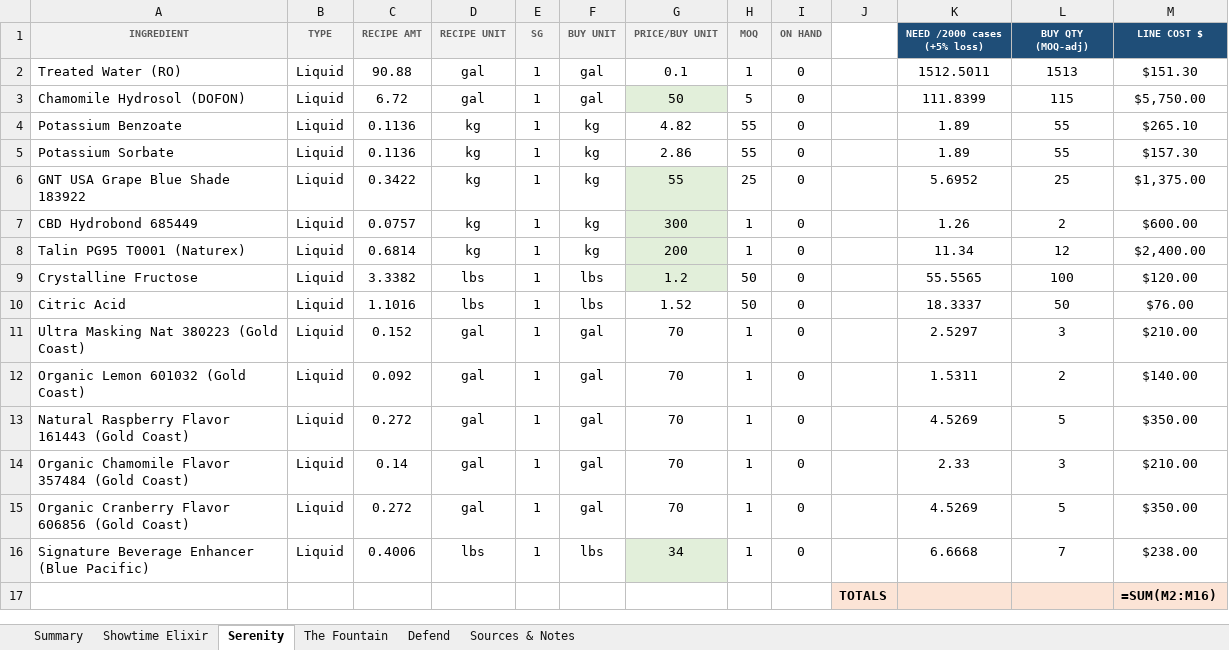
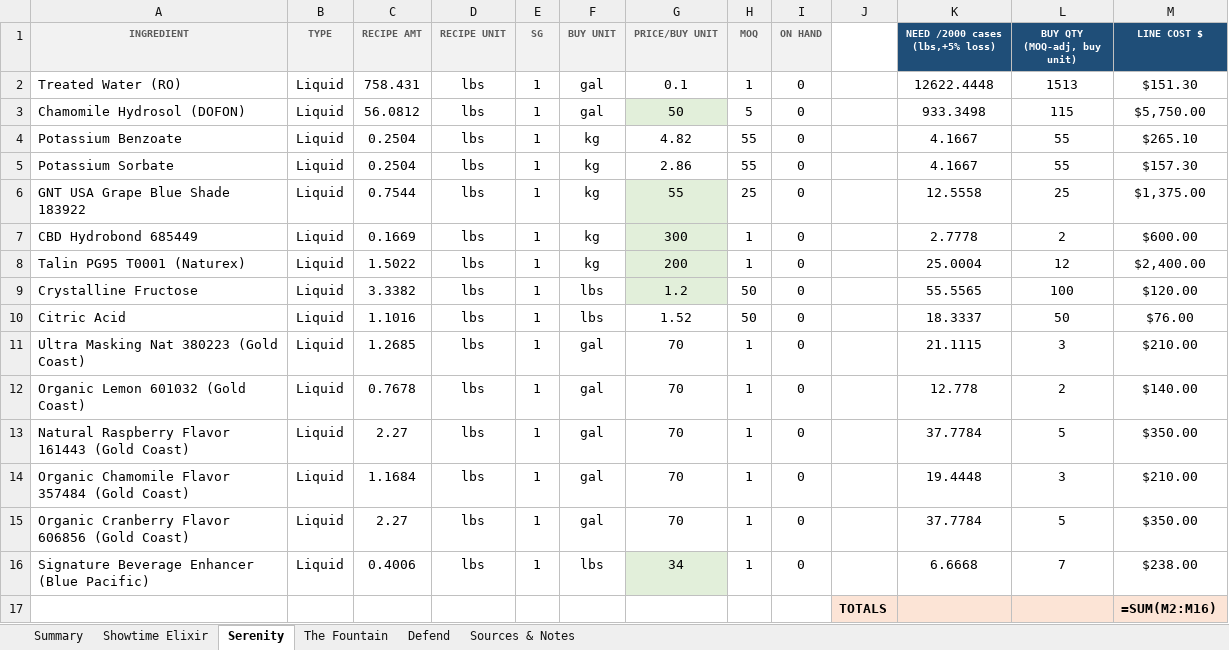
Before and after one commit to noxcusej/beverage-manufacturing-suite, an Excel workbook: STH_Run001_Ingredient_Cost_Per_Can.xlsx, sheet Serenity, drawn as a sheet; values as stored, in another font and other column widths than the file's, no borders; formulas without a stored value are shown as written; the diff names each change by its address in the sheet, - before the commit and + after, or states it on an @@ line.

```diff
--- a/STH_Run001_Ingredient_Cost_Per_Can.xlsx (sheet Serenity)
+++ b/STH_Run001_Ingredient_Cost_Per_Can.xlsx (sheet Serenity)
-K1: NEED /2000 cases (+5% loss)
+K1: NEED /2000 cases (lbs,+5% loss)
-L1: BUY QTY (MOQ-adj)
+L1: BUY QTY (MOQ-adj, buy unit)
-C2 (RECIPE AMT): 90.88
+C2 (RECIPE AMT): 758.431
-D2:D3 (RECIPE UNIT): gal
+D2:D3 (RECIPE UNIT): lbs
-K2 (NEED /2000 cases (lbs,+5% loss)): 1512.5011
+K2 (NEED /2000 cases (lbs,+5% loss)): 12622.4448
-C3 (RECIPE AMT): 6.72
+C3 (RECIPE AMT): 56.0812
-K3 (NEED /2000 cases (lbs,+5% loss)): 111.8399
+K3 (NEED /2000 cases (lbs,+5% loss)): 933.3498
-C4:C5 (RECIPE AMT): 0.1136
+C4:C5 (RECIPE AMT): 0.2504
-D4:D8 (RECIPE UNIT): kg
+D4:D8 (RECIPE UNIT): lbs
-K4:K5 (NEED /2000 cases (lbs,+5% loss)): 1.89
+K4:K5 (NEED /2000 cases (lbs,+5% loss)): 4.1667
-C6 (RECIPE AMT): 0.3422
+C6 (RECIPE AMT): 0.7544
-K6 (NEED /2000 cases (lbs,+5% loss)): 5.6952
+K6 (NEED /2000 cases (lbs,+5% loss)): 12.5558
-C7 (RECIPE AMT): 0.0757
+C7 (RECIPE AMT): 0.1669
-K7 (NEED /2000 cases (lbs,+5% loss)): 1.26
+K7 (NEED /2000 cases (lbs,+5% loss)): 2.7778
-C8 (RECIPE AMT): 0.6814
+C8 (RECIPE AMT): 1.5022
-K8 (NEED /2000 cases (lbs,+5% loss)): 11.34
+K8 (NEED /2000 cases (lbs,+5% loss)): 25.0004
-C11 (RECIPE AMT): 0.152
+C11 (RECIPE AMT): 1.2685
-D11:D15 (RECIPE UNIT): gal
+D11:D15 (RECIPE UNIT): lbs
-K11 (NEED /2000 cases (lbs,+5% loss)): 2.5297
+K11 (NEED /2000 cases (lbs,+5% loss)): 21.1115
-C12 (RECIPE AMT): 0.092
+C12 (RECIPE AMT): 0.7678
-K12 (NEED /2000 cases (lbs,+5% loss)): 1.5311
+K12 (NEED /2000 cases (lbs,+5% loss)): 12.778
-C13 (RECIPE AMT): 0.272
+C13 (RECIPE AMT): 2.27
-K13 (NEED /2000 cases (lbs,+5% loss)): 4.5269
+K13 (NEED /2000 cases (lbs,+5% loss)): 37.7784
-C14 (RECIPE AMT): 0.14
+C14 (RECIPE AMT): 1.1684
-K14 (NEED /2000 cases (lbs,+5% loss)): 2.33
+K14 (NEED /2000 cases (lbs,+5% loss)): 19.4448
-C15 (RECIPE AMT): 0.272
+C15 (RECIPE AMT): 2.27
-K15 (NEED /2000 cases (lbs,+5% loss)): 4.5269
+K15 (NEED /2000 cases (lbs,+5% loss)): 37.7784
```
Also changed, not shown: sheet The Fountain, sheet Defend, sheet Showtime Elixir, sheet Sources & Notes.
